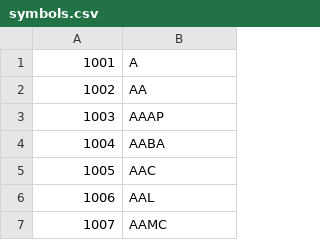
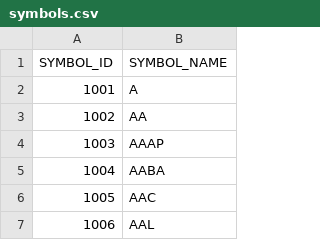
Before and after one commit to tkaghdo/stock-market-data-warehouse, a CSV file: output_data/stocks/symbols.csv, drawn as a sheet; only a part is shown; the shorter side is filled out with more unchanged rows.

```diff
--- a/output_data/stocks/symbols.csv
+++ b/output_data/stocks/symbols.csv
@@ -1 +1,2 @@
+SYMBOL_ID,SYMBOL_NAME
 1001,A
```
Also changed, not shown: 3 other files.
